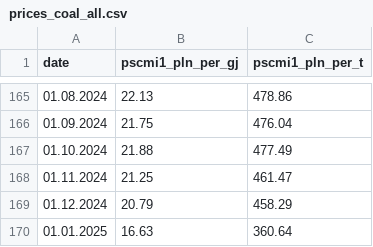
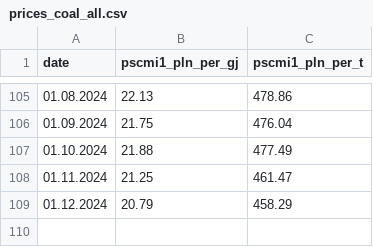
Before and after one commit to kalinkawf/EPF-Thesis, a CSV file: data/prices_coal_all.csv, drawn as a sheet; only a part is shown, gaps mark what is left out; the diff covers the shown part only; the diff names each change by its address in the sheet, - before the commit and + after, or states it on an @@ line.

```diff
--- a/data/prices_coal_all.csv
+++ b/data/prices_coal_all.csv
-row 170: 01.01.2025 | 16.63 | 360.64
```
Also changed, not shown: 60 removed rows elsewhere in this file, data/prices_gas_day_ahead_all.csv, 34 other files.
